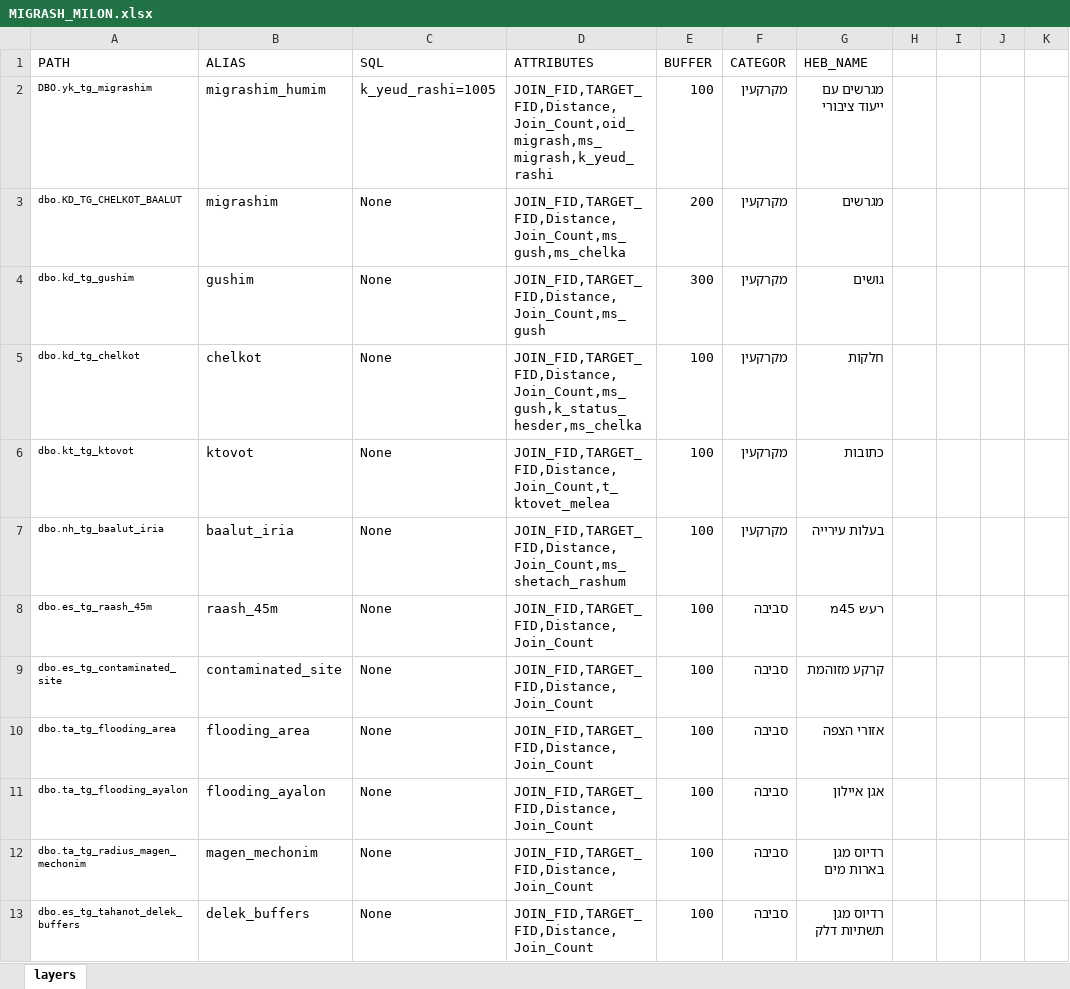
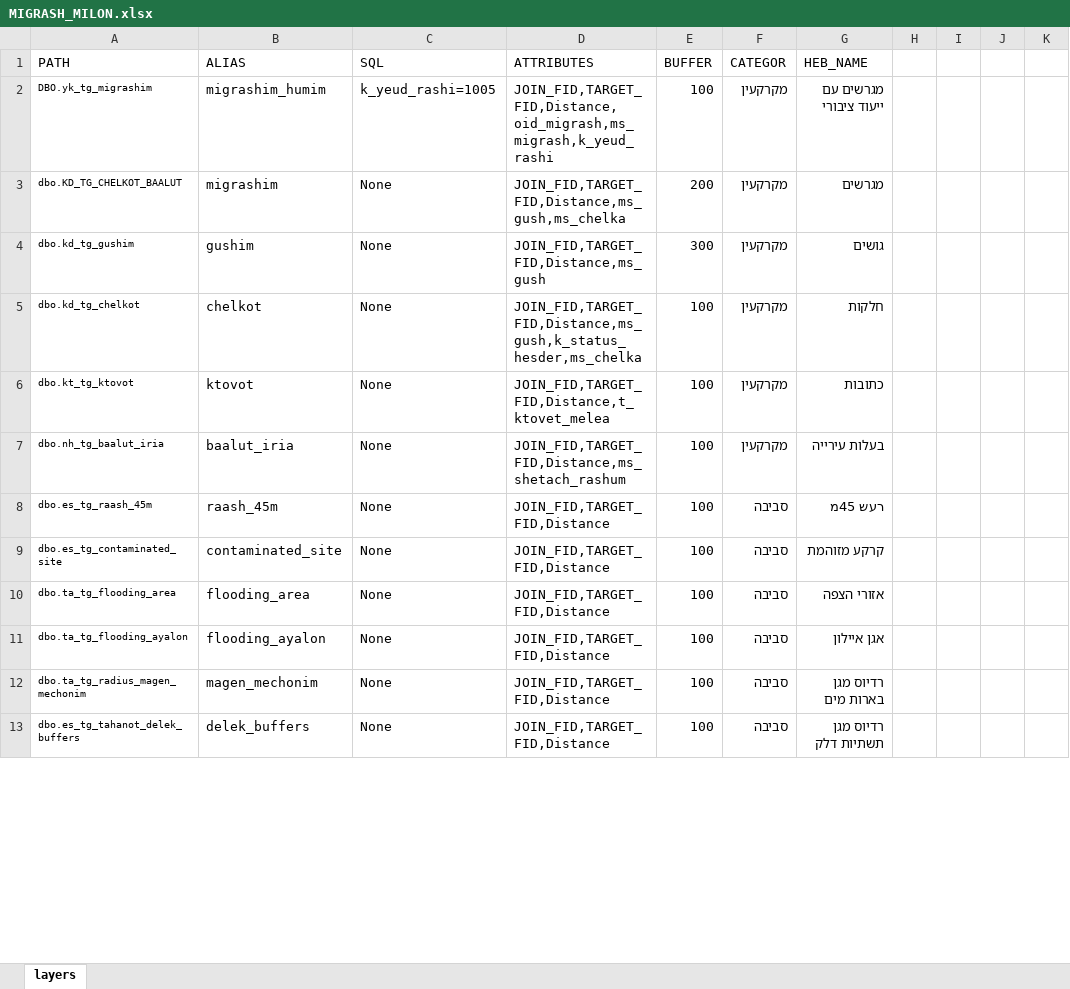
Before and after one commit to mosmos/MIGRASH2, an Excel workbook: MIGRASH_MILON.xlsx, sheet layers, drawn as a sheet; only a part is shown; values as stored, in another font and other column widths than the file's, no borders; the diff covers the shown part only; the diff names each change by its address in the sheet, - before the commit and + after, or states it on an @@ line.

```diff
--- a/MIGRASH_MILON.xlsx (sheet layers)
+++ b/MIGRASH_MILON.xlsx (sheet layers)
-D2 (ATTRIBUTES): JOIN_FID,TARGET_FID,Distance,Join_Count,oid_migrash,ms_migrash,k_yeud_rashi
+D2 (ATTRIBUTES): JOIN_FID,TARGET_FID,Distance,oid_migrash,ms_migrash,k_yeud_rashi
-D3 (ATTRIBUTES): JOIN_FID,TARGET_FID,Distance,Join_Count,ms_gush,ms_chelka
+D3 (ATTRIBUTES): JOIN_FID,TARGET_FID,Distance,ms_gush,ms_chelka
-D4 (ATTRIBUTES): JOIN_FID,TARGET_FID,Distance,Join_Count,ms_gush
+D4 (ATTRIBUTES): JOIN_FID,TARGET_FID,Distance,ms_gush
-D5 (ATTRIBUTES): JOIN_FID,TARGET_FID,Distance,Join_Count,ms_gush,k_status_hesder,ms_chelka
+D5 (ATTRIBUTES): JOIN_FID,TARGET_FID,Distance,ms_gush,k_status_hesder,ms_chelka
-D6 (ATTRIBUTES): JOIN_FID,TARGET_FID,Distance,Join_Count,t_ktovet_melea
+D6 (ATTRIBUTES): JOIN_FID,TARGET_FID,Distance,t_ktovet_melea
-D7 (ATTRIBUTES): JOIN_FID,TARGET_FID,Distance,Join_Count,ms_shetach_rashum
+D7 (ATTRIBUTES): JOIN_FID,TARGET_FID,Distance,ms_shetach_rashum
-D8:D13 (ATTRIBUTES): JOIN_FID,TARGET_FID,Distance,Join_Count
+D8:D13 (ATTRIBUTES): JOIN_FID,TARGET_FID,Distance
```
Also changed, not shown: 11 edited cells elsewhere in this sheet, 5 other files.
